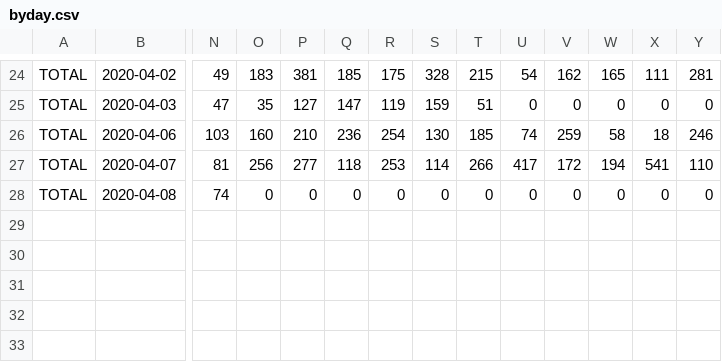
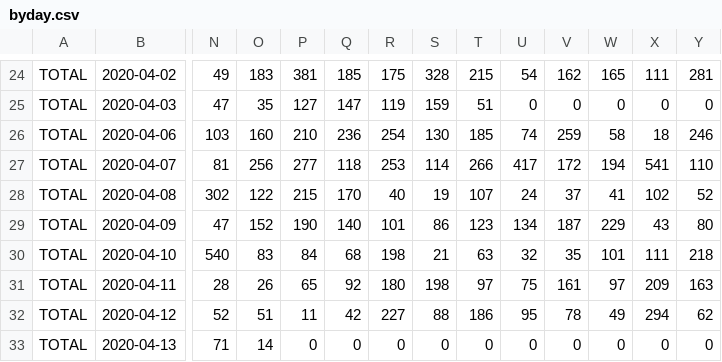
Before and after one commit to kenneththomas/ari6, a CSV file: stats/byday.csv, drawn as a sheet; only a part is shown, gaps mark what is left out; rows hold the shown columns only; the diff covers the shown part only; the diff names each change by its address in the sheet, - before the commit and + after, or states it on an @@ line.

```diff
--- a/stats/byday.csv
+++ b/stats/byday.csv
-N28: 74
+N28: 302
-O28: 0
+O28: 122
-P28: 0
+P28: 215
-Q28: 0
+Q28: 170
-R28: 0
+R28: 40
-S28: 0
+S28: 19
-T28: 0
+T28: 107
-U28: 0
+U28: 24
-V28: 0
+V28: 37
-W28: 0
+W28: 41
-X28: 0
+X28: 102
-Y28: 0
+Y28: 52
+row 29: TOTAL | 2020-04-09 | 47 | 152 | 190 | 140 | 101 | 86 | 123 | 134 | 187 | 229 | 43 | 80
+row 30: TOTAL | 2020-04-10 | 540 | 83 | 84 | 68 | 198 | 21 | 63 | 32 | 35 | 101 | 111 | 218
+row 31: TOTAL | 2020-04-11 | 28 | 26 | 65 | 92 | 180 | 198 | 97 | 75 | 161 | 97 | 209 | 163
+row 32: TOTAL | 2020-04-12 | 52 | 51 | 11 | 42 | 227 | 88 | 186 | 95 | 78 | 49 | 294 | 62
+row 33: TOTAL | 2020-04-13 | 71 | 14 | 0 | 0 | 0 | 0 | 0 | 0 | 0 | 0 | 0 | 0
```
Also changed, not shown: 2 edited cells elsewhere in this file, stats/daily/2020-04-08.csv, stats/user/Chucky2sRevenge.csv, 42 other files.
